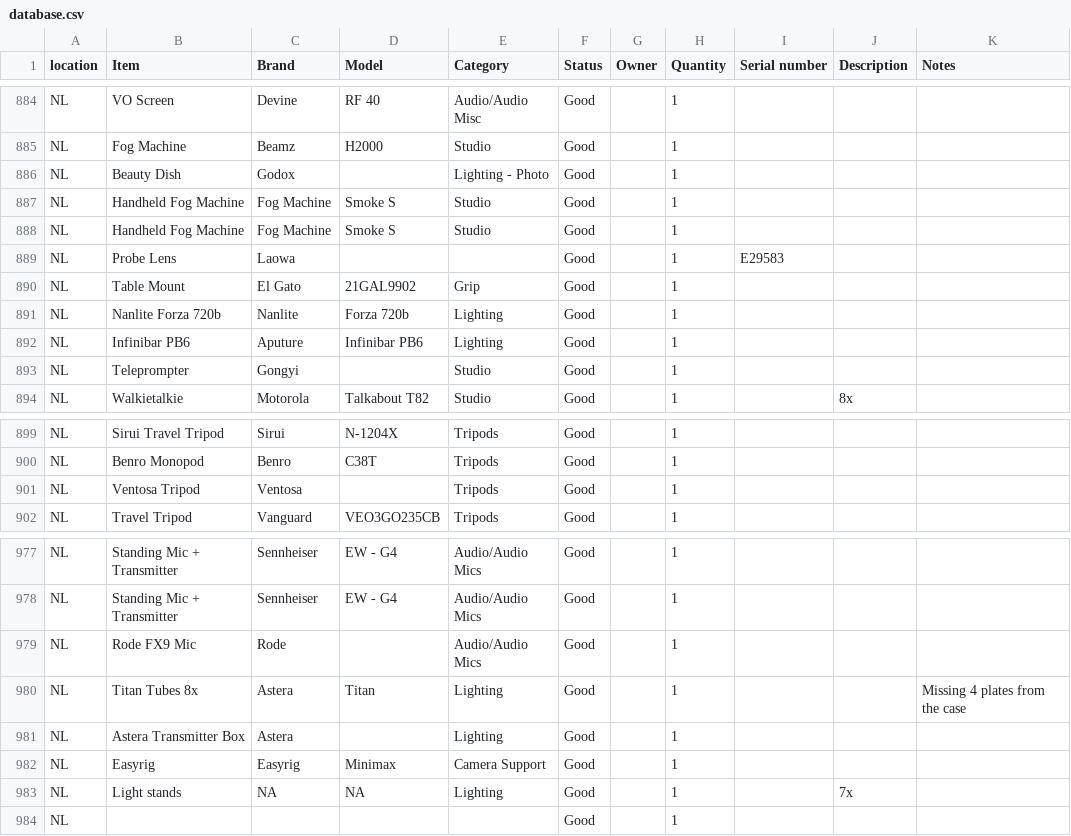
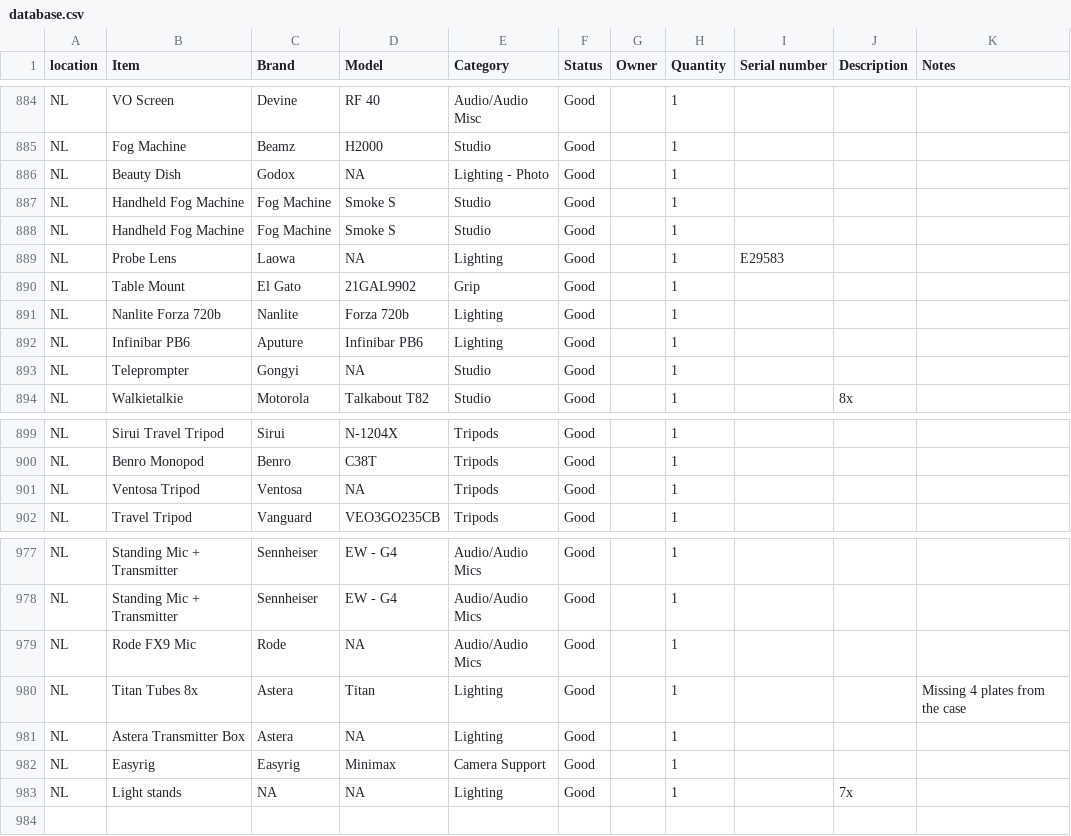
Before and after one commit to liquid-coop/Equipment_Inventory, a CSV file: database.csv, drawn as a sheet; only a part is shown, gaps mark what is left out.

Commit message:
Update inventory via web app

```diff
--- a/database.csv
+++ b/database.csv
@@ -885,6 +885,6 @@ NL,VO Screen,Devine,"RF 40 ",Audio/Audio Misc,Good,,1,,,
 NL,Fog Machine,Beamz,H2000,Studio,Good,,1,,,
-NL,Beauty Dish,Godox,,Lighting - Photo,Good,,1,,,
+NL,Beauty Dish,Godox,NA,Lighting - Photo,Good,,1,,,
 NL,Handheld Fog Machine,Fog Machine,Smoke S,Studio,Good,,1,,,
 NL,Handheld Fog Machine,Fog Machine,Smoke S,Studio,Good,,1,,,
-NL,Probe Lens,Laowa,,,Good,,1,E29583,,
+NL,Probe Lens,Laowa,NA,Lighting,Good,,1,E29583,,
 NL,Table Mount,"El Gato ",21GAL9902,Grip,Good,,1,,,
@@ -892,3 +892,3 @@ NL,Nanlite Forza 720b,Nanlite,Forza 720b,Lighting,Good,,1,,,
 NL,Infinibar PB6,Aputure,Infinibar PB6,Lighting,Good,,1,,,
-NL,Teleprompter,Gongyi,,Studio,Good,,1,,,
+NL,Teleprompter,Gongyi,NA,Studio,Good,,1,,,
 NL,"Walkietalkie ",Motorola,Talkabout T82,Studio,Good,,1,,8x,
@@ -900,3 +900,3 @@ NL,Sirui Travel Tripod,Sirui,N-1204X,Tripods,Good,,1,,,
 NL,Benro Monopod,Benro,C38T,Tripods,Good,,1,,,
-NL,Ventosa Tripod,Ventosa,,Tripods,Good,,1,,,
+NL,Ventosa Tripod,Ventosa,NA,Tripods,Good,,1,,,
 NL,Travel Tripod,Vanguard,VEO3GO235CB,Tripods,Good,,1,,,
@@ -978,7 +978,6 @@ NL,"Standing Mic + Transmitter ",Sennheiser,EW - G4,Audio/Audio Mics,Good,,1,,,
 NL,"Standing Mic + Transmitter ",Sennheiser,EW - G4,Audio/Audio Mics,Good,,1,,,
-NL,"Rode FX9 Mic ",Rode,,Audio/Audio Mics,Good,,1,,,
+NL,"Rode FX9 Mic ",Rode,NA,Audio/Audio Mics,Good,,1,,,
 NL,Titan Tubes 8x,Astera,Titan,Lighting,Good,,1,,,Missing 4 plates from the case
-NL,"Astera Transmitter Box ",Astera,,Lighting,Good,,1,,,
+NL,"Astera Transmitter Box ",Astera,NA,Lighting,Good,,1,,,
 NL,"Easyrig ","Easyrig ",Minimax,Camera Support,Good,,1,,,
 NL,"Light stands ",NA,NA,Lighting,Good,,1,,7x,
-NL,,,,,Good,,1,,,
```
